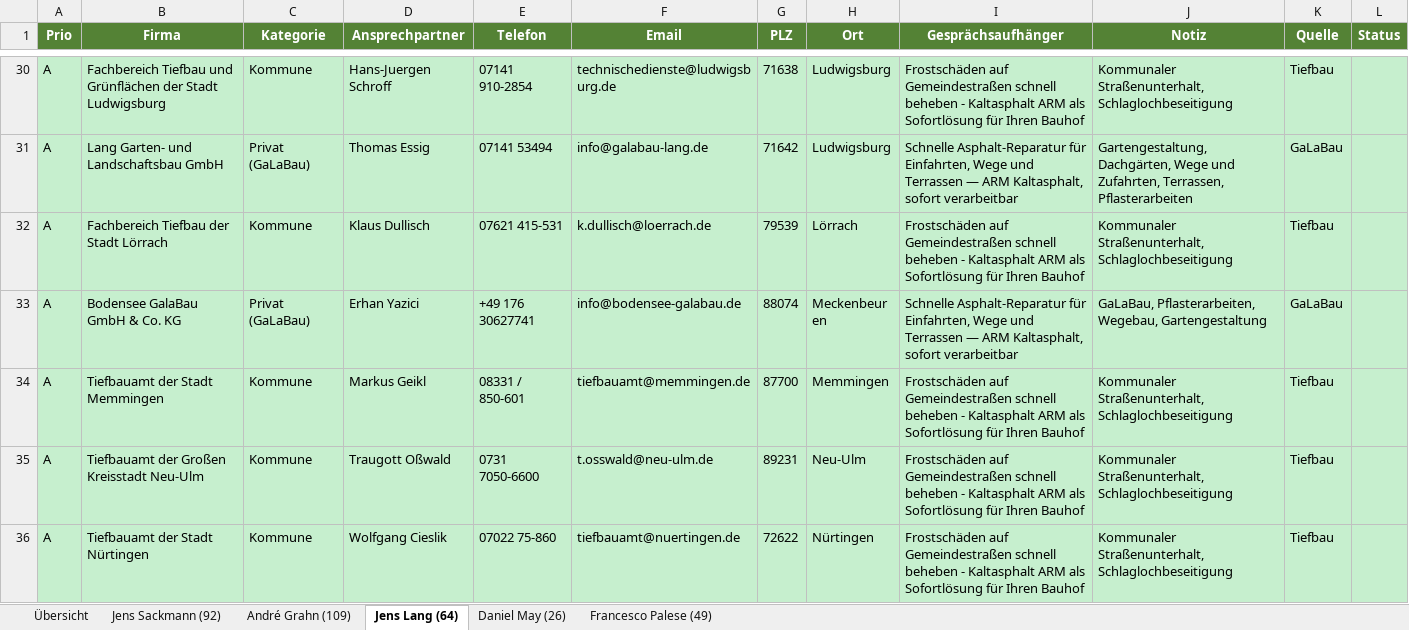
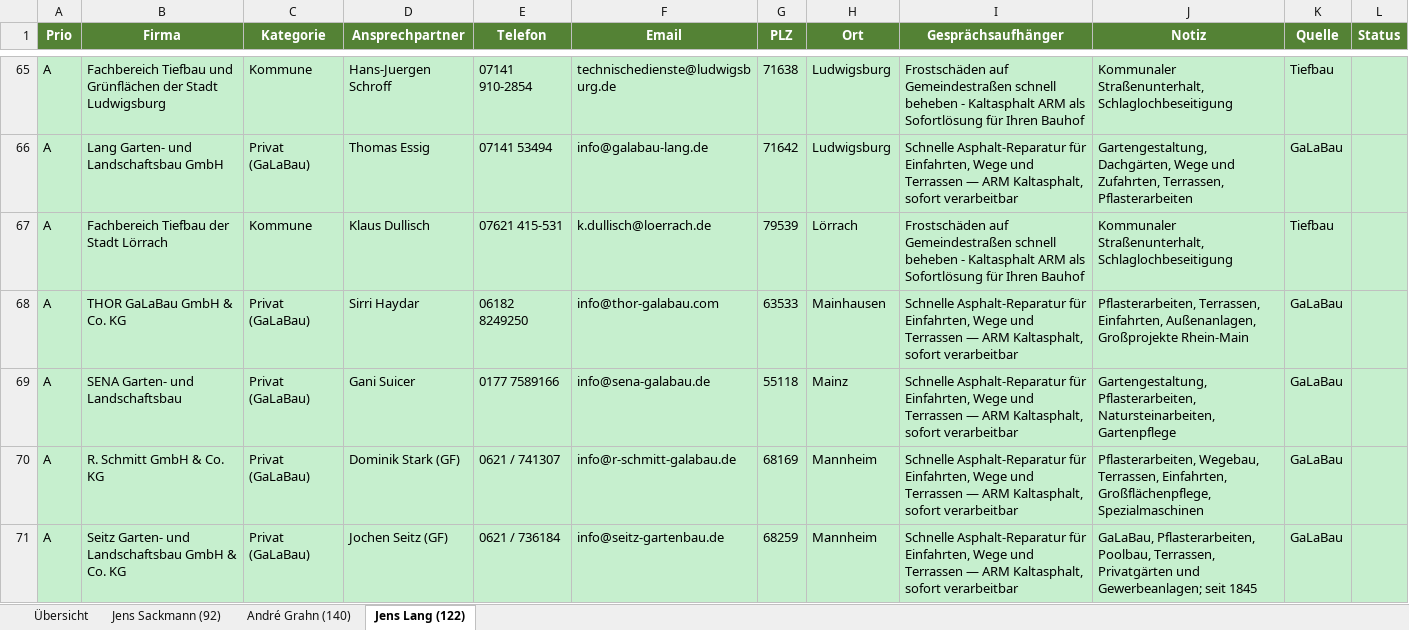
Before and after one commit to sfleischmann-3steps2/Rapid-Set-Vermarktung, an Excel workbook: Recherche Interessenten/ARM_ADM_Kampagne.xlsx, sheet Jens Lang (122), drawn as a sheet; only a part is shown, gaps mark what is left out; the shorter side is filled out with more unchanged rows; values as stored, in another font and other column widths than the file's, no borders; the diff covers the shown part only; the diff names each change by its address in the sheet, - before the commit and + after, or states it on an @@ line.

```diff
--- a/Recherche Interessenten/ARM_ADM_Kampagne.xlsx (sheet Jens Lang (122))
+++ b/Recherche Interessenten/ARM_ADM_Kampagne.xlsx (sheet Jens Lang (122))
-sheet tab: André Grahn (109)
+sheet tab: André Grahn (140)
-sheet tab: Jens Lang (64)
+sheet tab: Jens Lang (122)
-sheet tab: Daniel May (26)
-sheet tab: Francesco Palese (49)
+row 68: A | THOR GaLaBau GmbH & Co. KG | Privat (GaLaBau) | Sirri Haydar | 06182 8249250 | info@thor-galabau.com | 63533 | Mainhausen | Schnelle Asphalt-Reparatur für Einfahrten, Wege und Terrassen — ARM Kaltasphalt, sofort verarbeitbar | Pflasterarbeiten, Terrassen, Einfahrten, Außenanlagen, Großprojekte Rhein-Main | GaLaBau
+row 69: A | SENA Garten- und Landschaftsbau | Privat (GaLaBau) | Gani Suicer | 0177 7589166 | info@sena-galabau.de | 55118 | Mainz | Schnelle Asphalt-Reparatur für Einfahrten, Wege und Terrassen — ARM Kaltasphalt, sofort verarbeitbar | Gartengestaltung, Pflasterarbeiten, Natursteinarbeiten, Gartenpflege | GaLaBau
+row 70: A | R. Schmitt GmbH & Co. KG | Privat (GaLaBau) | Dominik Stark (GF) | 0621 / 741307 | info@r-schmitt-galabau.de | 68169 | Mannheim | Schnelle Asphalt-Reparatur für Einfahrten, Wege und Terrassen — ARM Kaltasphalt, sofort verarbeitbar | Pflasterarbeiten, Wegebau, Terrassen, Einfahrten, Großflächenpflege, Spezialmaschinen | GaLaBau
+row 71: A | Seitz Garten- und Landschaftsbau GmbH & Co. KG | Privat (GaLaBau) | Jochen Seitz (GF) | 0621 / 736184 | info@seitz-gartenbau.de | 68259 | Mannheim | Schnelle Asphalt-Reparatur für Einfahrten, Wege und Terrassen — ARM Kaltasphalt, sofort verarbeitbar | GaLaBau, Pflasterarbeiten, Poolbau, Terrassen, Privatgärten und Gewerbeanlagen; seit 1845 | GaLaBau
```
Also changed, not shown: 54 added rows elsewhere in this sheet, sheet André Grahn (140), sheet Übersicht, 14 other files.
